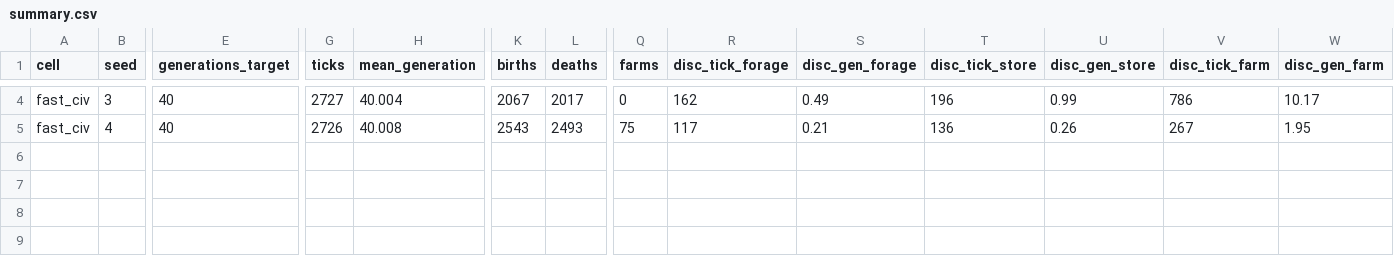
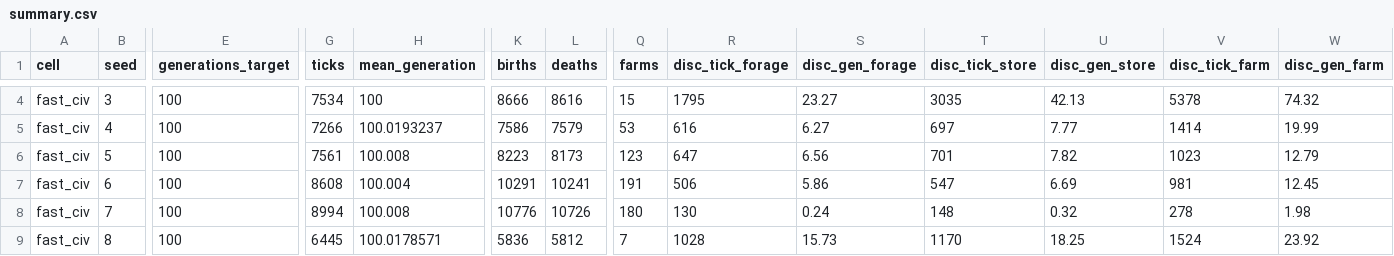
Before and after one commit to kyusang4657/slime-lab, a CSV file: docs/analysis/example/run/summary.csv, drawn as a sheet; only a part is shown, gaps mark what is left out; rows hold the shown columns only; the diff covers the shown part only; the diff names each change by its address in the sheet, - before the commit and + after, or states it on an @@ line.

```diff
--- a/docs/analysis/example/run/summary.csv
+++ b/docs/analysis/example/run/summary.csv
-E4:E5 (generations_target): 40
+E4:E5 (generations_target): 100
-G4 (ticks): 2727
+G4 (ticks): 7534
-H4 (mean_generation): 40.004
+H4 (mean_generation): 100
-K4 (births): 2067
+K4 (births): 8666
-L4 (deaths): 2017
+L4 (deaths): 8616
-Q4 (farms): 0
+Q4 (farms): 15
-R4 (disc_tick_forage): 162
+R4 (disc_tick_forage): 1795
-S4 (disc_gen_forage): 0.49
+S4 (disc_gen_forage): 23.27
-T4 (disc_tick_store): 196
+T4 (disc_tick_store): 3035
-U4 (disc_gen_store): 0.99
+U4 (disc_gen_store): 42.13
-V4 (disc_tick_farm): 786
+V4 (disc_tick_farm): 5378
-W4 (disc_gen_farm): 10.17
+W4 (disc_gen_farm): 74.32
-G5 (ticks): 2726
+G5 (ticks): 7266
-H5 (mean_generation): 40.008
+H5 (mean_generation): 100.0193237
-K5 (births): 2543
+K5 (births): 7586
-L5 (deaths): 2493
+L5 (deaths): 7579
-Q5 (farms): 75
+Q5 (farms): 53
-R5 (disc_tick_forage): 117
+R5 (disc_tick_forage): 616
-S5 (disc_gen_forage): 0.21
+S5 (disc_gen_forage): 6.27
-T5 (disc_tick_store): 136
+T5 (disc_tick_store): 697
-U5 (disc_gen_store): 0.26
+U5 (disc_gen_store): 7.77
-V5 (disc_tick_farm): 267
+V5 (disc_tick_farm): 1414
-W5 (disc_gen_farm): 1.95
+W5 (disc_gen_farm): 19.99
+row 6: fast_civ | 5 | 100 | 7561 | 100.008 | 8223 | 8173 | 123 | 647 | 6.56 | 701 | 7.82 | 1023 | 12.79
+row 7: fast_civ | 6 | 100 | 8608 | 100.004 | 10291 | 10241 | 191 | 506 | 5.86 | 547 | 6.69 | 981 | 12.45
+row 8: fast_civ | 7 | 100 | 8994 | 100.008 | 10776 | 10726 | 180 | 130 | 0.24 | 148 | 0.32 | 278 | 1.98
+row 9: fast_civ | 8 | 100 | 6445 | 100.0178571 | 5836 | 5812 | 7 | 1028 | 15.73 | 1170 | 18.25 | 1524 | 23.92
```
Also changed, not shown: 40 edited cells elsewhere in this file, docs/analysis/example/run/cells.csv, docs/analysis/example/sweep/cells.csv, 17 other files.
